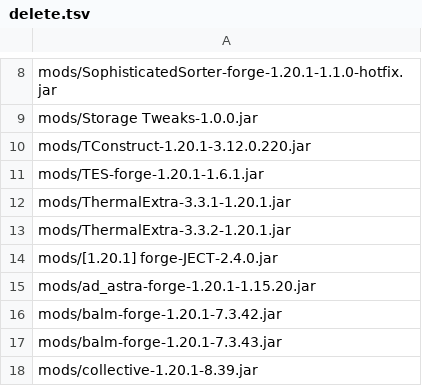
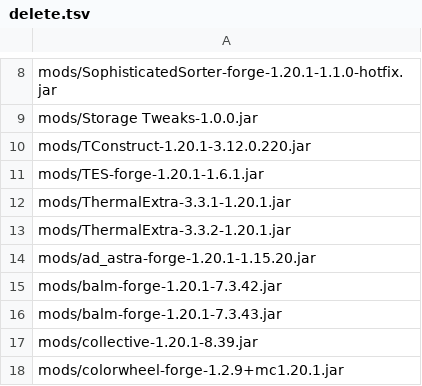
Before and after one commit to Eternal-Snowstorm/Create-Mechanism-and-Innovation, a TSV file: updater/delete.tsv, drawn as a sheet; only a part is shown, gaps mark what is left out; the shorter side is filled out with more unchanged rows; the diff names each change by its address in the sheet, - before the commit and + after, or states it on an @@ line.

```diff
--- a/updater/delete.tsv
+++ b/updater/delete.tsv
-row 14: mods/[1.20.1] forge-JECT-2.4.0.jar
```
Also changed, not shown: updater/update.tsv, 1 other file.
